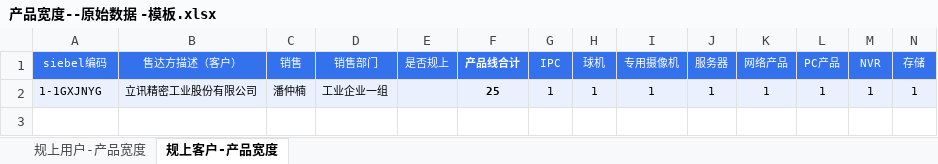
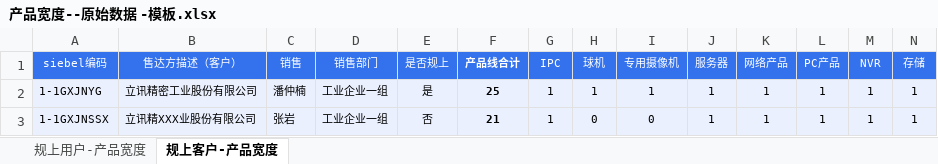
Before and after one commit to ZY-Stone/---------, an Excel workbook: assets/reference/产品宽度--原始数据 -模板.xlsx, sheet 规上客户-产品宽度, drawn as a sheet; only a part is shown; values as stored, in another font and other column widths than the file's, no borders; conditional formats not drawn; rows hold the shown columns only; the diff names each change by its address in the sheet, - before the commit and + after, or states it on an @@ line.

```diff
--- a/assets/reference/产品宽度--原始数据 -模板.xlsx (sheet 规上客户-产品宽度)
+++ b/assets/reference/产品宽度--原始数据 -模板.xlsx (sheet 规上客户-产品宽度)
-E2 (是否规上): (empty)
+E2 (是否规上): 是
+row 3: 1-1GXJNSSX | 立讯精XXX业股份有限公司 | 张岩 | 工业企业一组 | 否 | 21 | 1 | 0 | 0 | 1 | 1 | 1 | 1 | 1
```
Also changed, not shown: 5 other files.
